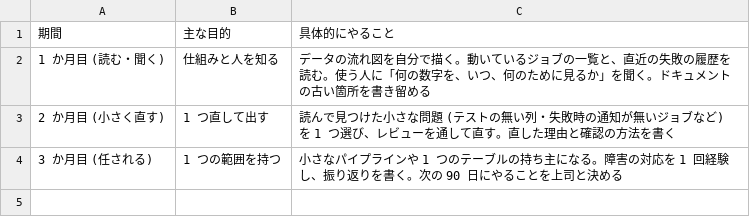
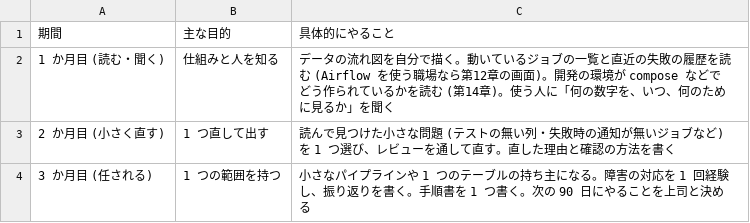
Before and after one commit to nebourocket/data-engineering-book, a CSV file: data/tables/b16-90days.csv, drawn as a sheet.

```diff
--- a/data/tables/b16-90days.csv
+++ b/data/tables/b16-90days.csv
@@ -1,4 +1,4 @@
 期間,主な目的,具体的にやること
-1 か月目 (読む・聞く),仕組みと人を知る,データの流れ図を自分で描く。動いているジョブの一覧と、直近の失敗の履歴を読む。使う人に「何の数字を、いつ、何のために見るか」を聞く。ドキュメントの古い箇所を書き留める
+1 か月目 (読む・聞く),仕組みと人を知る,データの流れ図を自分で描く。動いているジョブの一覧と直近の失敗の履歴を読む (Airflow を使う職場なら第12章の画面)。開発の環境が compose などでどう作られているかを読む (第14章)。使う人に「何の数字を、いつ、何のために見るか」を聞く
 2 か月目 (小さく直す),1 つ直して出す,読んで見つけた小さな問題 (テストの無い列・失敗時の通知が無いジョブなど) を 1 つ選び、レビューを通して直す。直した理由と確認の方法を書く
-3 か月目 (任される),1 つの範囲を持つ,小さなパイプラインや 1 つのテーブルの持ち主になる。障害の対応を 1 回経験し、振り返りを書く。次の 90 日にやることを上司と決める
+3 か月目 (任される),1 つの範囲を持つ,小さなパイプラインや 1 つのテーブルの持ち主になる。障害の対応を 1 回経験し、振り返りを書く。手順書を 1 つ書く。次の 90 日にやることを上司と決める
```
Also changed, not shown: data/tables/b16-books.csv, data/tables/b16-steps.csv, 3 other files.
